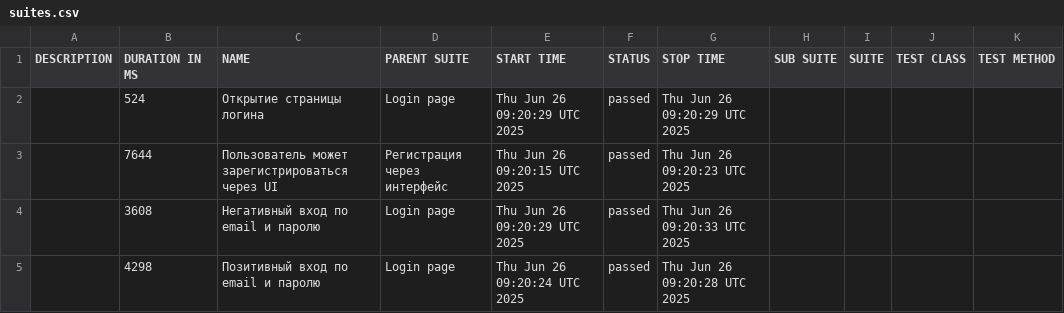
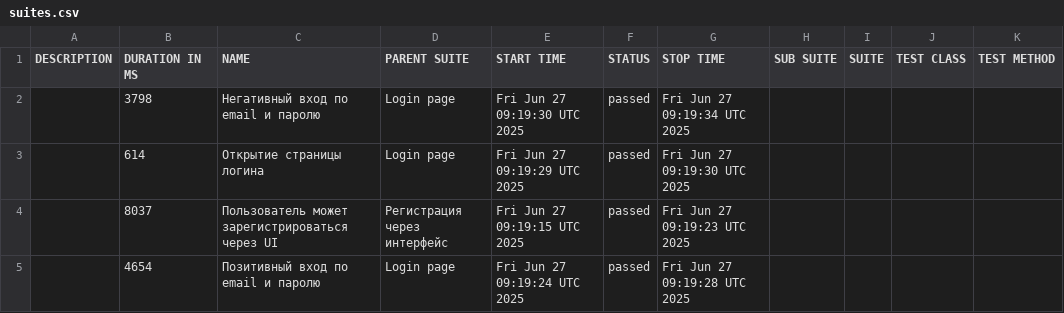
Before and after one commit to borbkin/e2e-codecept, a CSV file: data/suites.csv, drawn as a sheet.

```diff
--- a/data/suites.csv
+++ b/data/suites.csv
@@ -1,5 +1,5 @@
 "DESCRIPTION","DURATION IN MS","NAME","PARENT SUITE","START TIME","STATUS","STOP TIME","SUB SUITE","SUITE","TEST CLASS","TEST METHOD"
-"","524","Открытие страницы логина","Login page","Thu Jun 26 09:20:29 UTC 2025","passed","Thu Jun 26 09:20:29 UTC 2025","","","",""
-"","7644","Пользователь может зарегистрироваться через UI","Регистрация через интерфейс","Thu Jun 26 09:20:15 UTC 2025","passed","Thu Jun 26 09:20:23 UTC 2025","","","",""
-"","3608","Негативный вход по email и паролю","Login page","Thu Jun 26 09:20:29 UTC 2025","passed","Thu Jun 26 09:20:33 UTC 2025","","","",""
-"","4298","Позитивный вход по email и паролю","Login page","Thu Jun 26 09:20:24 UTC 2025","passed","Thu Jun 26 09:20:28 UTC 2025","","","",""
+"","3798","Негативный вход по email и паролю","Login page","Fri Jun 27 09:19:30 UTC 2025","passed","Fri Jun 27 09:19:34 UTC 2025","","","",""
+"","614","Открытие страницы логина","Login page","Fri Jun 27 09:19:29 UTC 2025","passed","Fri Jun 27 09:19:30 UTC 2025","","","",""
+"","8037","Пользователь может зарегистрироваться через UI","Регистрация через интерфейс","Fri Jun 27 09:19:15 UTC 2025","passed","Fri Jun 27 09:19:23 UTC 2025","","","",""
+"","4654","Позитивный вход по email и паролю","Login page","Fri Jun 27 09:19:24 UTC 2025","passed","Fri Jun 27 09:19:28 UTC 2025","","","",""
```
Also changed, not shown: 22 other files.
